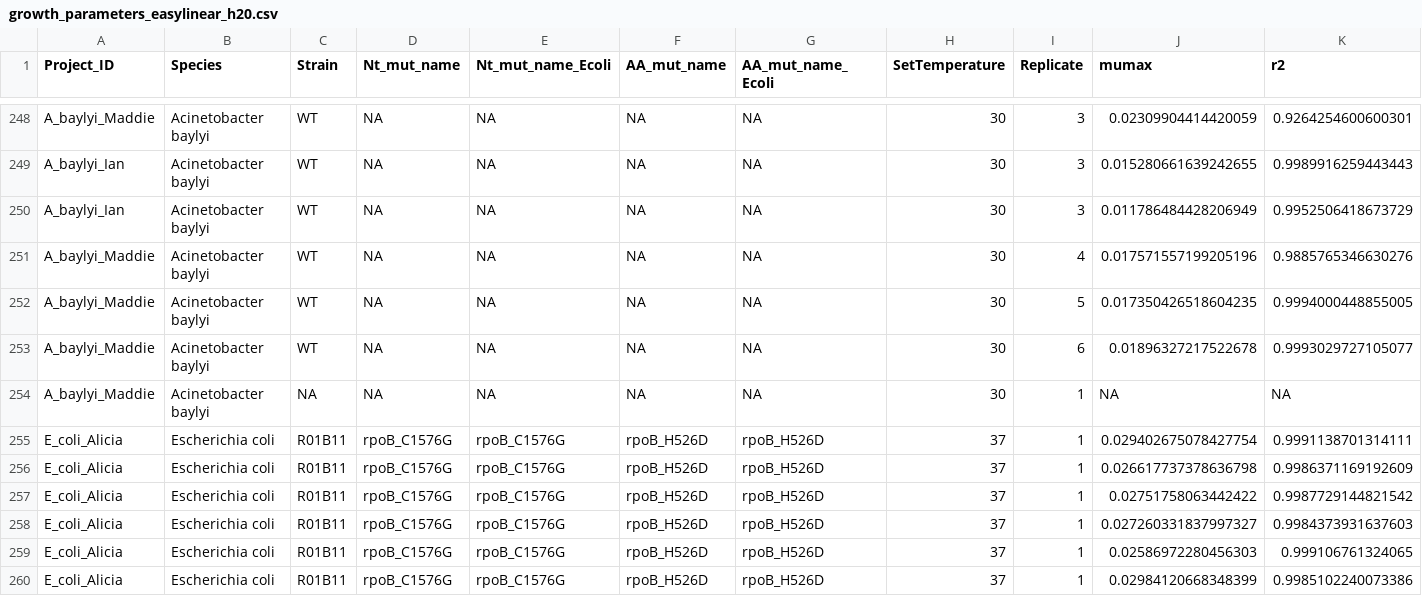
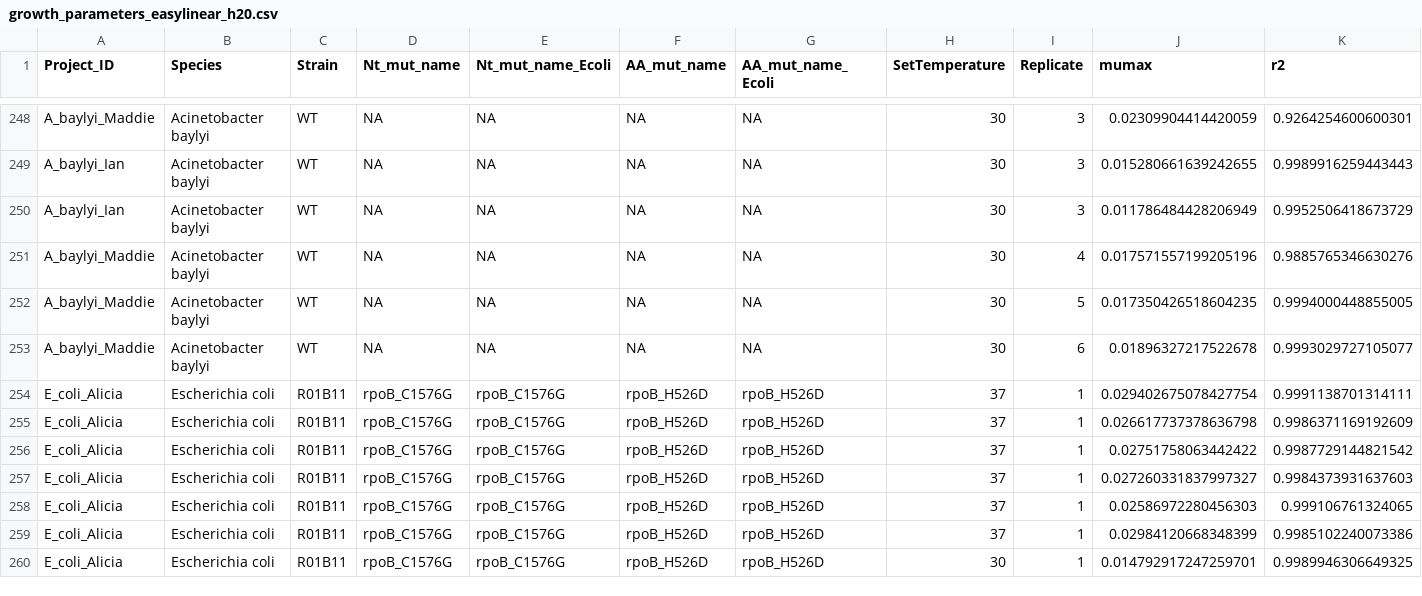
Before and after one commit to JanEngelstaedter/RIFacross, a CSV file: output/growth_parameters_easylinear_h20.csv, drawn as a sheet; only a part is shown, gaps mark what is left out; the shorter side is filled out with more unchanged rows; rows hold the shown columns only; the diff names each change by its address in the sheet, - before the commit and + after, or states it on an @@ line.

```diff
--- a/output/growth_parameters_easylinear_h20.csv
+++ b/output/growth_parameters_easylinear_h20.csv
-row 254: A_baylyi_Maddie | Acinetobacter baylyi | NA | NA | NA | NA | NA | 30 | 1 | NA | NA
```
Also changed, not shown: data/A_baylyi_Maddie/specs/spec_MIC_512_strains4_rep1.csv, 16 other files.
